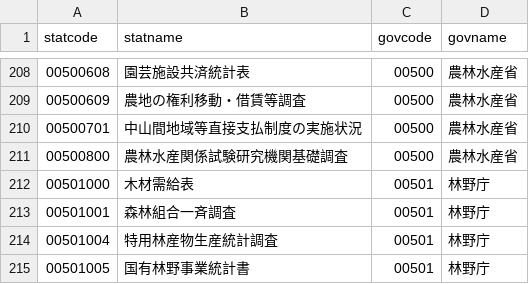
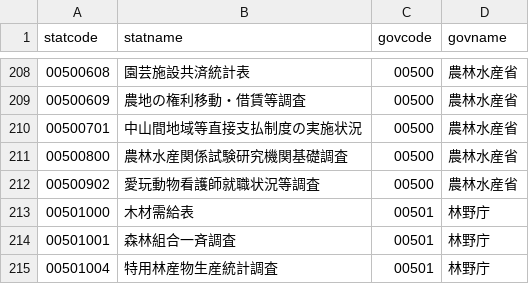
Before and after one commit to tsutomu-nagano/resume, a CSV file: resource/statlist.csv, drawn as a sheet; only a part is shown, gaps mark what is left out; the shorter side is filled out with more unchanged rows; the diff names each change by its address in the sheet, - before the commit and + after, or states it on an @@ line.

```diff
--- a/resource/statlist.csv
+++ b/resource/statlist.csv
+row 212: 00500902 | 愛玩動物看護師就職状況等調査 | 00500 | 農林水産省
```
Also changed, not shown: resource/tables/00200523_tables.csv, resource/tables/00350610_tables.csv, 31 other files.
